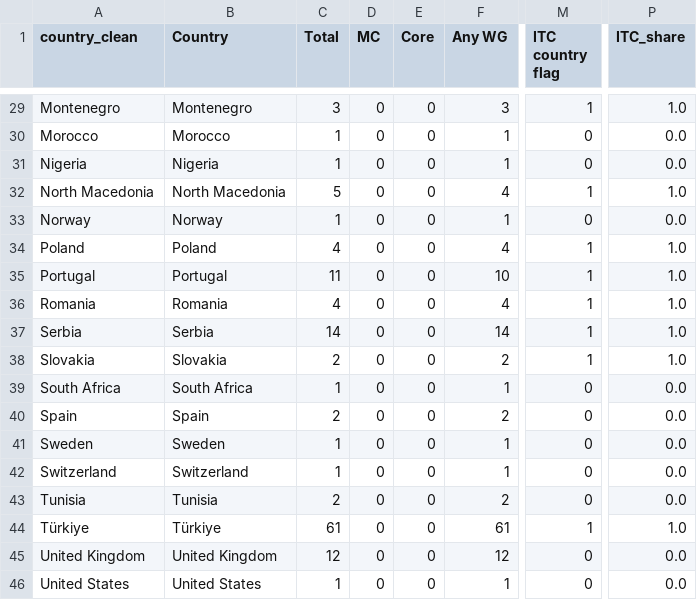
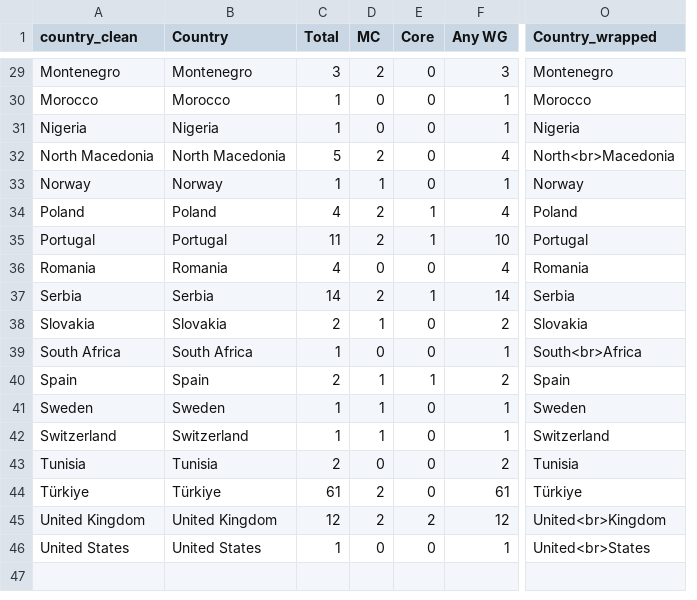
Before and after one commit to Jamess200/evidence-map-agrifood, a CSV file: docs/downloads/country_agg.csv, drawn as a sheet; only a part is shown, gaps mark what is left out; removed rows and columns are numbered as before the commit, all else as after; the diff covers the shown part only; the diff names each change by its address in the sheet, - before the commit and + after, or states it on an @@ line.

```diff
--- a/docs/downloads/country_agg.csv
+++ b/docs/downloads/country_agg.csv
-column M (ITC country flag), rows 29-46: 1 | 0 | 0 | 1 | 0 | 1 | 1 | 1 | 1 | 1 | 0 | 0 | 0 | 0 | 0 | 1 | 0 | 0
-column P (ITC_share), rows 29-46: 1.0 | 0.0 | 0.0 | 1.0 | 0.0 | 1.0 | 1.0 | 1.0 | 1.0 | 1.0 | 0.0 | 0.0 | 0.0 | 0.0 | 0.0 | 1.0 | 0.0 | 0.0
+column O (Country_wrapped), rows 29-46: Montenegro | Morocco | Nigeria | North<br>Macedonia | Norway | Poland | Portugal | Romania | Serbia | Slovakia | South<br>Africa | Spain | Sweden | Switzerland | Tunisia | Türkiye | United<br>Kingdom | United<br>States
-D29 (MC): 0
+D29 (MC): 2
-D32 (MC): 0
+D32 (MC): 2
-D33 (MC): 0
+D33 (MC): 1
-D34:D35 (MC): 0
+D34:D35 (MC): 2
-E34:E35 (Core): 0
+E34:E35 (Core): 1
-D37 (MC): 0
+D37 (MC): 2
-E37 (Core): 0
+E37 (Core): 1
-D38 (MC): 0
+D38 (MC): 1
-D40:D42 (MC): 0
+D40:D42 (MC): 1
-E40 (Core): 0
+E40 (Core): 1
-D44:D45 (MC): 0
+D44:D45 (MC): 2
-E45 (Core): 0
+E45 (Core): 2
```
Also changed, not shown: 21 edited cells elsewhere in this file, outputs/dashboard_country_agg.csv, outputs/eda_overview.csv, 5 other files.
